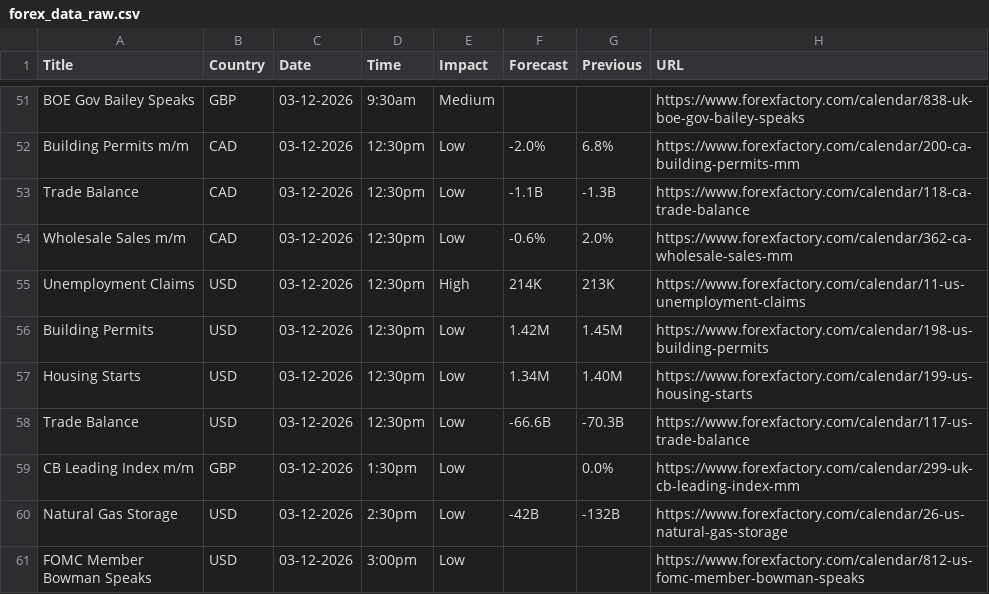
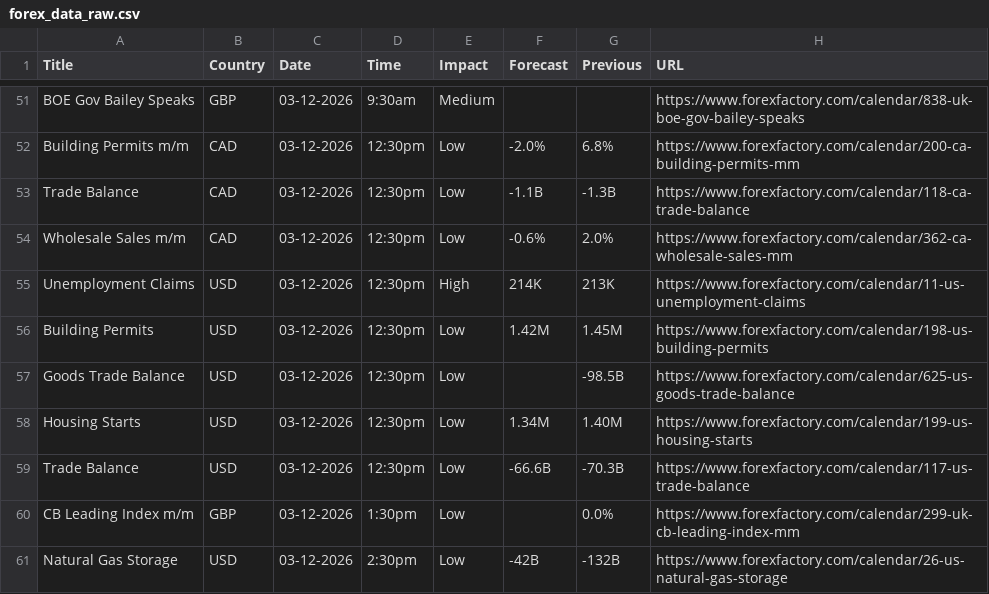
Before and after one commit to CryptoGamerDev/forex-calendar-data, a CSV file: forex_data_raw.csv, drawn as a sheet; only a part is shown, gaps mark what is left out; the shorter side is filled out with more unchanged rows; the diff names each change by its address in the sheet, - before the commit and + after, or states it on an @@ line.

```diff
--- a/forex_data_raw.csv
+++ b/forex_data_raw.csv
+row 57: Goods Trade Balance | USD | 03-12-2026 | 12:30pm | Low |  | -98.5B | https://www.forexfactory.com/calendar/625-us-goods-trade-balance
```
Also changed, not shown: forex_data_simple.csv.
